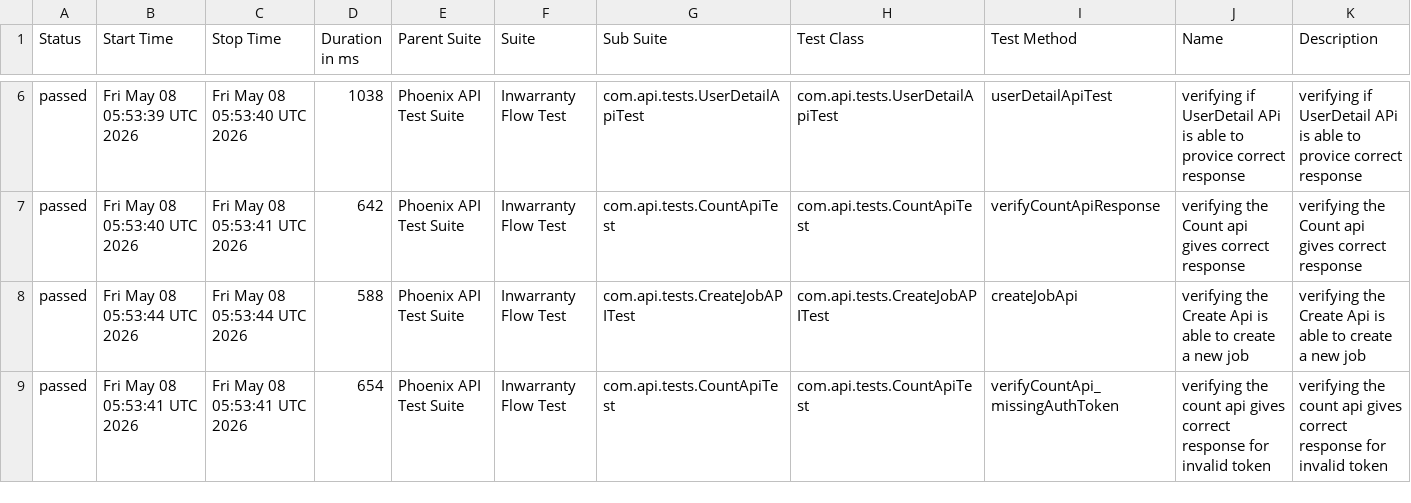
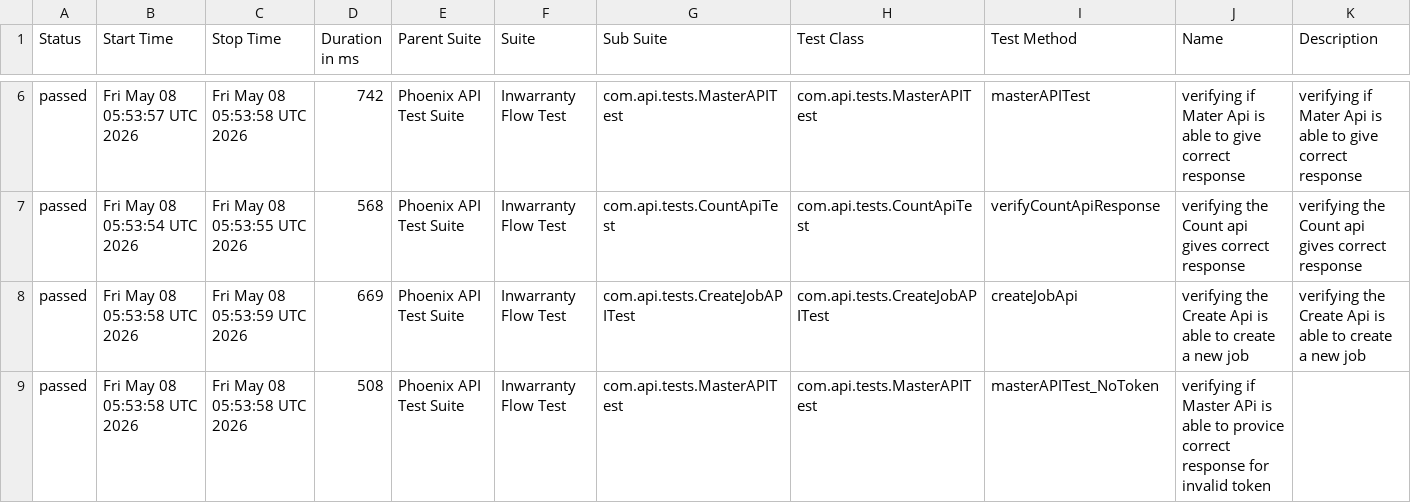
Before and after one commit to RanjaniManuel/PhoenixTestAutomationFramework, a CSV file: data/suites.csv, drawn as a sheet; only a part is shown, gaps mark what is left out; the diff covers the shown part only.

```diff
--- a/data/suites.csv
+++ b/data/suites.csv
@@ -6,4 +6,4 @@
-"passed","Fri May 08 05:53:39 UTC 2026","Fri May 08 05:53:40 UTC 2026","1038","Phoenix API Test Suite","Inwarranty Flow Test","com.api.tests.UserDetailApiTest","com.api.tests.UserDetailApiTest","userDetailApiTest","verifying if UserDetail APi is able to provice correct response","verifying if UserDetail APi is able to provice correct response"
-"passed","Fri May 08 05:53:40 UTC 2026","Fri May 08 05:53:41 UTC 2026","642","Phoenix API Test Suite","Inwarranty Flow Test","com.api.tests.CountApiTest","com.api.tests.CountApiTest","verifyCountApiResponse","verifying the Count api gives correct response","verifying the Count api gives correct response"
-"passed","Fri May 08 05:53:44 UTC 2026","Fri May 08 05:53:44 UTC 2026","588","Phoenix API Test Suite","Inwarranty Flow Test","com.api.tests.CreateJobAPITest","com.api.tests.CreateJobAPITest","createJobApi","verifying the Create Api is able to create a new job","verifying the Create Api is able to create a new job"
-"passed","Fri May 08 05:53:41 UTC 2026","Fri May 08 05:53:41 UTC 2026","654","Phoenix API Test Suite","Inwarranty Flow Test","com.api.tests.CountApiTest","com.api.tests.CountApiTest","verifyCountApi_missingAuthToken","verifying the count api gives correct response for invalid token","verifying the count api gives correct response for invalid token"
+"passed","Fri May 08 05:53:57 UTC 2026","Fri May 08 05:53:58 UTC 2026","742","Phoenix API Test Suite","Inwarranty Flow Test","com.api.tests.MasterAPITest","com.api.tests.MasterAPITest","masterAPITest","verifying if Mater Api is able to give correct response","verifying if Mater Api is able to give correct response"
+"passed","Fri May 08 05:53:54 UTC 2026","Fri May 08 05:53:55 UTC 2026","568","Phoenix API Test Suite","Inwarranty Flow Test","com.api.tests.CountApiTest","com.api.tests.CountApiTest","verifyCountApiResponse","verifying the Count api gives correct response","verifying the Count api gives correct response"
+"passed","Fri May 08 05:53:58 UTC 2026","Fri May 08 05:53:59 UTC 2026","669","Phoenix API Test Suite","Inwarranty Flow Test","com.api.tests.CreateJobAPITest","com.api.tests.CreateJobAPITest","createJobApi","verifying the Create Api is able to create a new job","verifying the Create Api is able to create a new job"
+"passed","Fri May 08 05:53:58 UTC 2026","Fri May 08 05:53:58 UTC 2026","508","Phoenix API Test Suite","Inwarranty Flow Test","com.api.tests.MasterAPITest","com.api.tests.MasterAPITest","masterAPITest_NoToken","verifying if Master APi is able to provice correct response for invalid token",""
```
Also changed, not shown: 27 edited cells elsewhere in this file, data/behaviors.csv, 49 other files.
